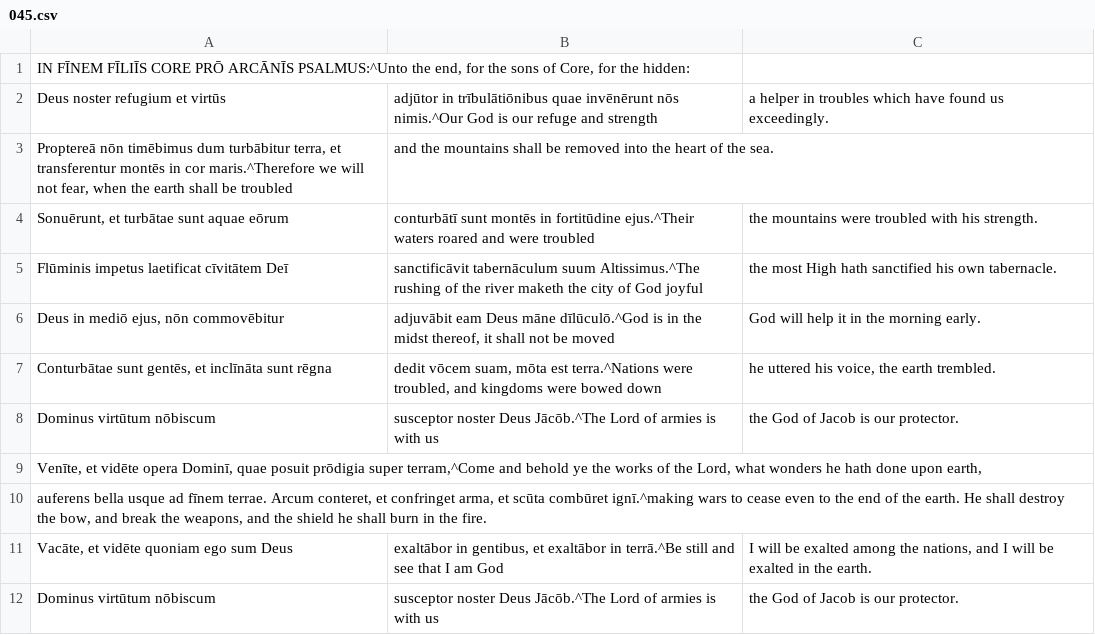
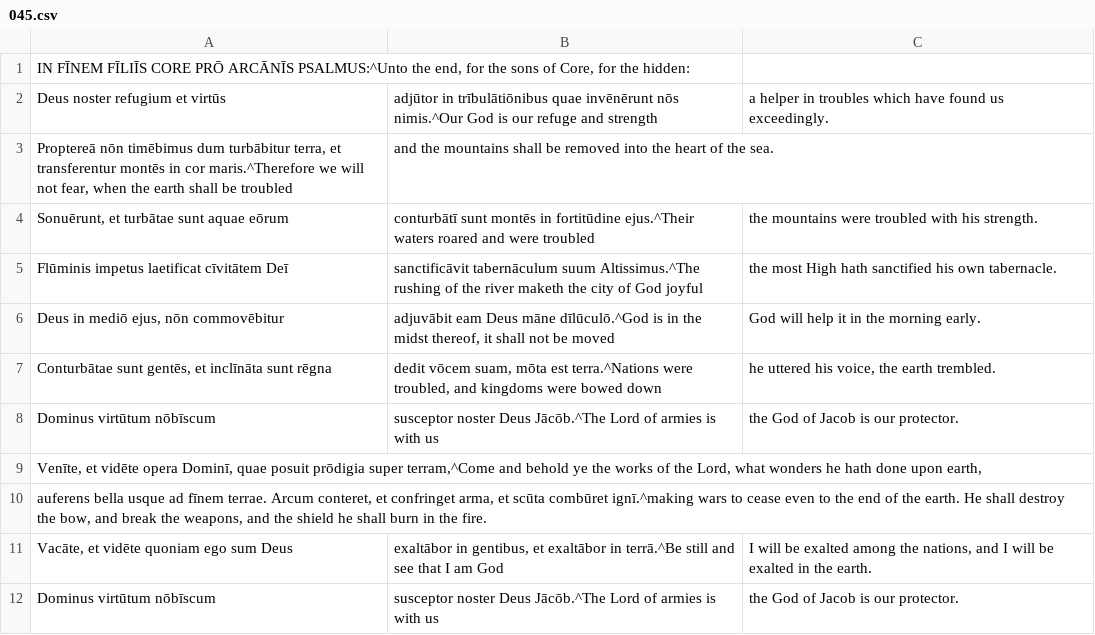
Before and after one commit to DoctrinaLatina/doctrina-latina, a CSV file: vulgata/01-vetus-testamentum/21-psalmi/045.csv, drawn as a sheet.

```diff
--- a/vulgata/01-vetus-testamentum/21-psalmi/045.csv
+++ b/vulgata/01-vetus-testamentum/21-psalmi/045.csv
@@ -7,3 +7,3 @@ Deus in mediō ejus, nōn commovēbitur; adjuvābit eam Deus māne dīlūculō.^
 Conturbātae sunt gentēs, et inclīnāta sunt rēgna; dedit vōcem suam, mōta est terra.^Nations were troubled, and kingdoms were bowed down; he uttered his voice, the earth trembled.
-Dominus virtūtum nōbiscum; susceptor noster Deus Jācōb.^The Lord of armies is with us; the God of Jacob is our protector.
+Dominus virtūtum nōbīscum; susceptor noster Deus Jācōb.^The Lord of armies is with us; the God of Jacob is our protector.
 Venīte, et vidēte opera Dominī, quae posuit prōdigia super terram,^Come and behold ye the works of the Lord, what wonders he hath done upon earth,
@@ -11,2 +11,2 @@ auferens bella usque ad fīnem terrae. Arcum conteret, et confringet arma, et sc
 Vacāte, et vidēte quoniam ego sum Deus; exaltābor in gentibus, et exaltābor in terrā.^Be still and see that I am God; I will be exalted among the nations, and I will be exalted in the earth.
-Dominus virtūtum nōbiscum; susceptor noster Deus Jācōb.^The Lord of armies is with us; the God of Jacob is our protector.
+Dominus virtūtum nōbīscum; susceptor noster Deus Jācōb.^The Lord of armies is with us; the God of Jacob is our protector.
```
Also changed, not shown: vulgata/01-vetus-testamentum/21-psalmi/009.csv, vulgata/01-vetus-testamentum/21-psalmi/012.csv, 17 other files.
